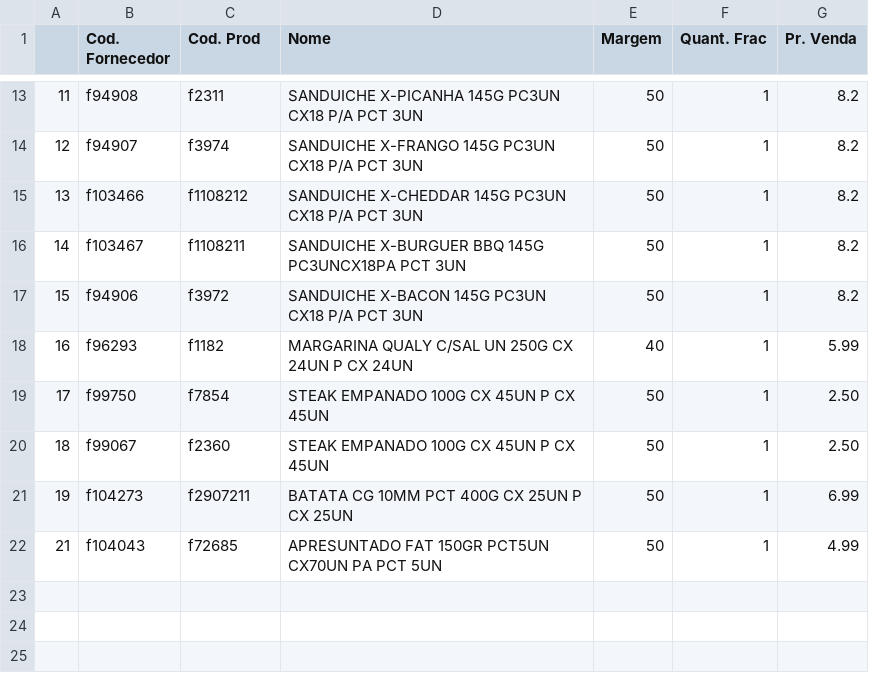
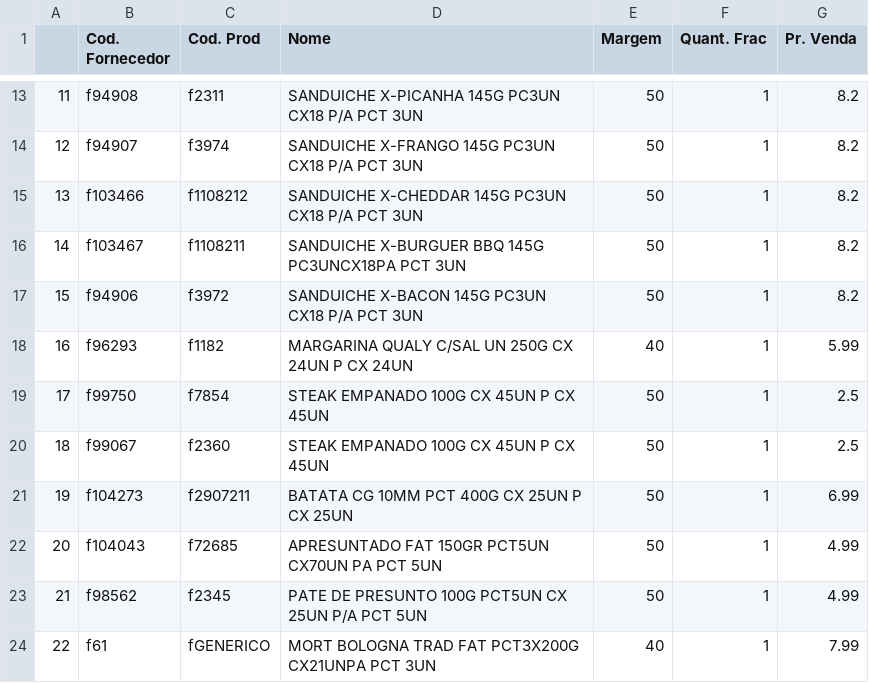
Before and after one commit to I3run01/PY-Auto-Preco-V2, a CSV file: Segalas BD.csv, drawn as a sheet; only a part is shown, gaps mark what is left out; the diff names each change by its address in the sheet, - before the commit and + after, or states it on an @@ line.

```diff
--- a/Segalas BD.csv
+++ b/Segalas BD.csv
-G19:G20 (Pr. Venda): 2.50
+G19:G20 (Pr. Venda): 2.5
@@ column A renumbered in row 22 @@
+row 23: 21 | f98562 | f2345 | PATE DE PRESUNTO 100G PCT5UN CX 25UN P/A PCT 5UN | 50 | 1 | 4.99
+row 24: 22 | f61 | fGENERICO | MORT BOLOGNA TRAD FAT PCT3X200G CX21UNPA PCT 3UN | 40 | 1 | 7.99
```
Also changed, not shown: Arrojito BD.csv, Stampa BD.csv, 3 other files.
